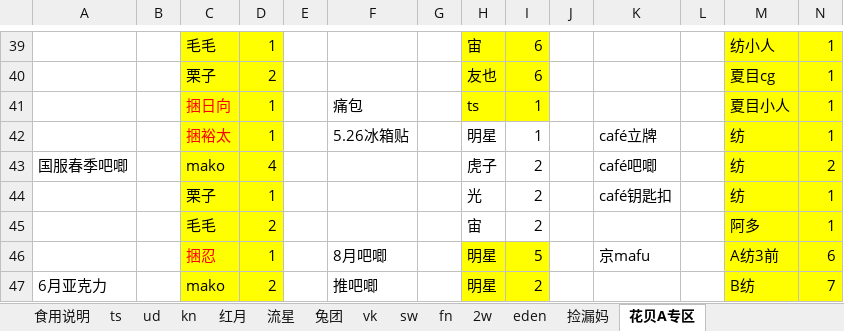
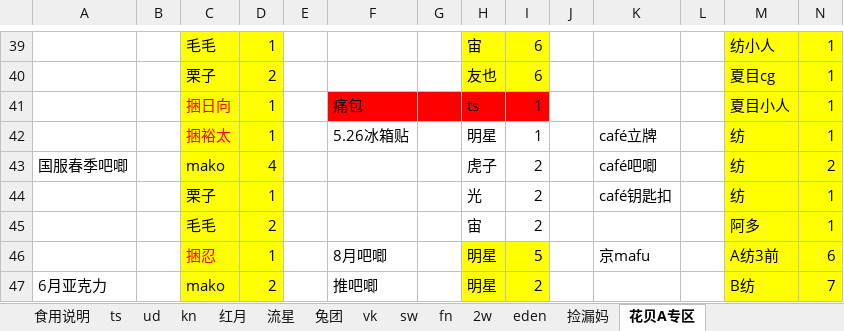
Before and after one commit to yaoranzjy/test, an Excel workbook: 2018年前发货表.xlsx, sheet 花贝A专区, drawn as a sheet; only a part is shown, gaps mark what is left out; values as stored, in another font and other column widths than the file's, no borders; the diff names each change by its address in the sheet, - before the commit and + after, or states it on an @@ line.

```diff
--- a/2018年前发货表.xlsx (sheet 花贝A专区)
+++ b/2018年前发货表.xlsx (sheet 花贝A专区)
-F41:G41 fill: none
+F41:G41 fill: #FF0000
-H41:I41 fill: #FFFF00
+H41:I41 fill: #FF0000
```
Also changed, not shown: sheet kn, sheet 红月, sheet ud, sheet fn, sheet ts.
